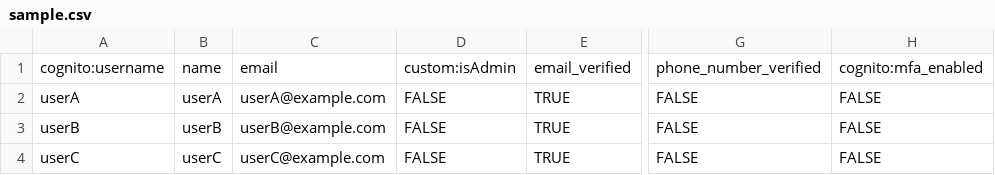
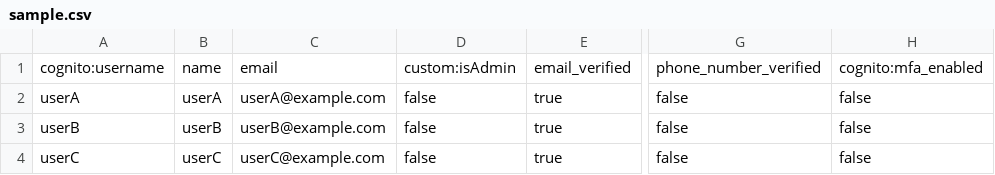
Before and after one commit to nizw0/ArchOJ-Extra, a CSV file: sample.csv, drawn as a sheet; only a part is shown, gaps mark what is left out; the diff names each change by its address in the sheet, - before the commit and + after, or states it on an @@ line.

Commit message:
Update sample.csv

```diff
--- a/sample.csv
+++ b/sample.csv
-D2:D4: FALSE
+D2:D4: false
-E2:E4: TRUE
+E2:E4: true
-G2:G4: FALSE
+G2:G4: false
-H2:H4: FALSE
+H2:H4: false
```
